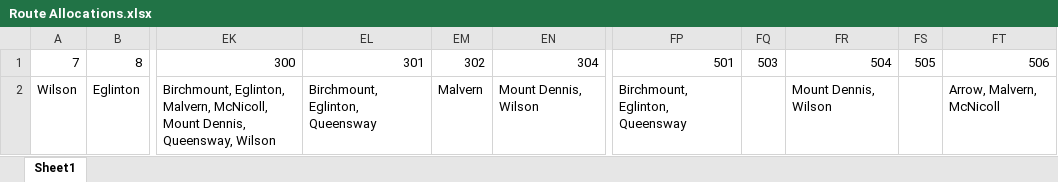
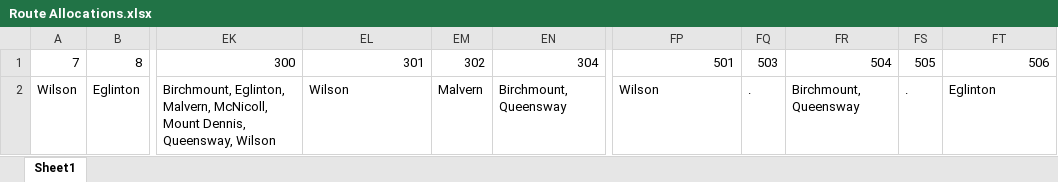
Before and after one commit to lawrencefan506/TTC-Special-Sightings-Tracker, an Excel workbook: Route Allocations.xlsx, sheet Sheet1, drawn as a sheet; only a part is shown, gaps mark what is left out; values as stored, in another font and other column widths than the file's, no borders; the diff names each change by its address in the sheet, - before the commit and + after, or states it on an @@ line.

```diff
--- a/Route Allocations.xlsx (sheet Sheet1)
+++ b/Route Allocations.xlsx (sheet Sheet1)
-EL2: Birchmount, Eglinton, Queensway
+EL2: Wilson
-EN2: Mount Dennis, Wilson
+EN2: Birchmount, Queensway
-FP2: Birchmount, Eglinton, Queensway
+FP2: Wilson
-FQ2: (empty)
+FQ2: .
-FR2: Mount Dennis, Wilson
+FR2: Birchmount, Queensway
-FS2: (empty)
+FS2: .
-FT2: Arrow, Malvern, McNicoll
+FT2: Eglinton
```
Also changed, not shown: Bus Allocations.xlsx, 1 other file.
